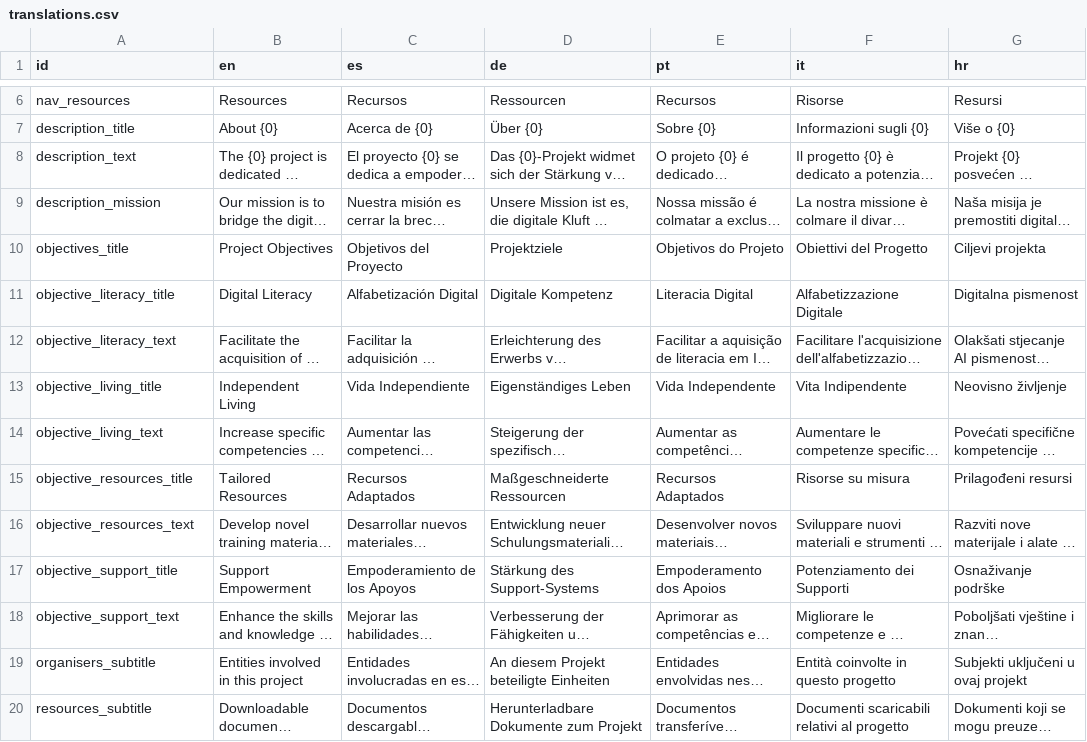
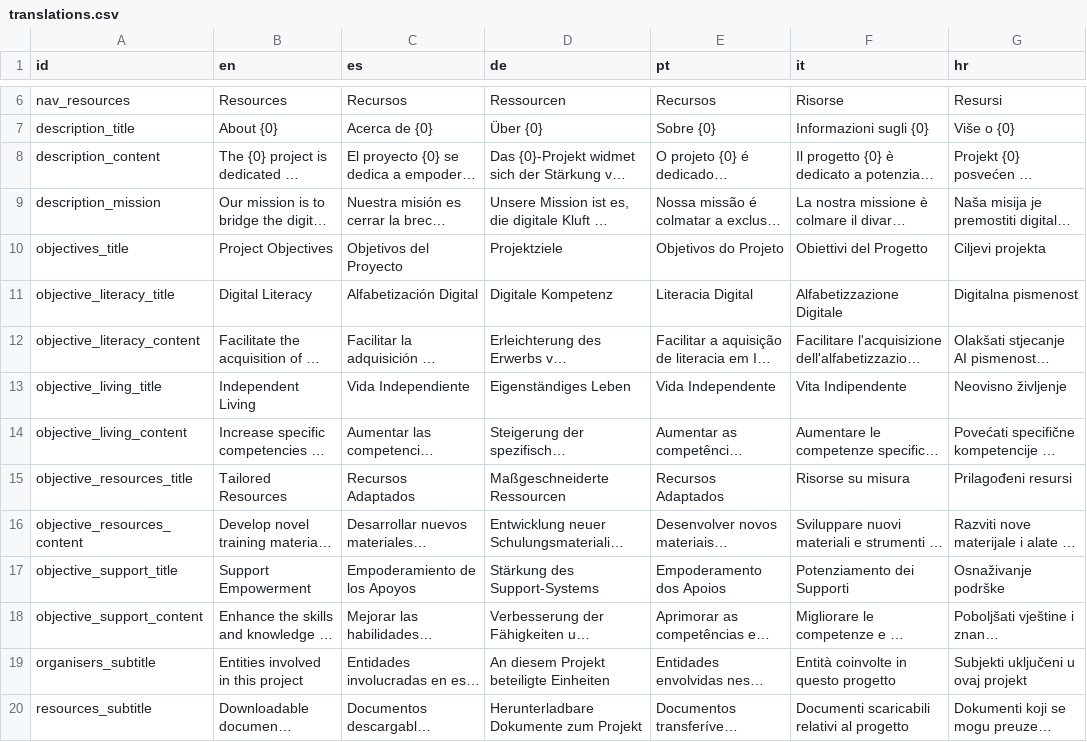
Before and after one commit to sabienUPV/ai-assistants-project-website, a CSV file: src/content/translations.csv, drawn as a sheet; only a part is shown, gaps mark what is left out; long unchanged cells end in …; the diff names each change by its address in the sheet, - before the commit and + after, or states it on an @@ line.

Commit message:
Refactor rename *_text i18n keys to *_content

```diff
--- a/src/content/translations.csv
+++ b/src/content/translations.csv
-A8 (id): description_text
+A8 (id): description_content
-A12 (id): objective_literacy_text
+A12 (id): objective_literacy_content
-A14 (id): objective_living_text
+A14 (id): objective_living_content
-A16 (id): objective_resources_text
+A16 (id): objective_resources_content
-A18 (id): objective_support_text
+A18 (id): objective_support_content
```
Also changed, not shown: 2 other files.
